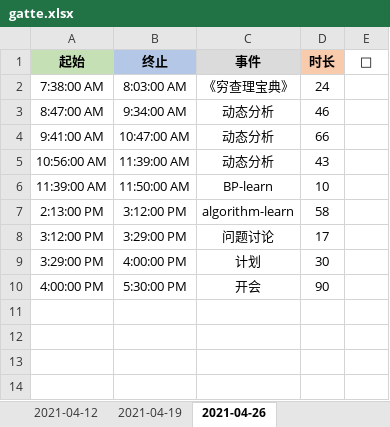
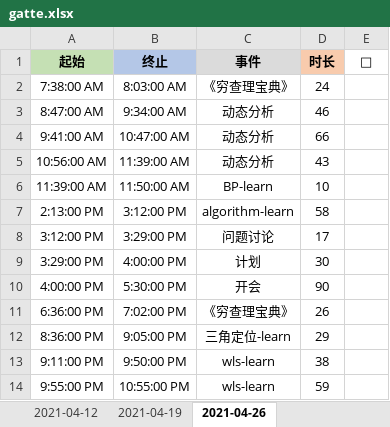
Before and after one commit to Joiner12/Notes, an Excel workbook: gatte.xlsx, sheet 2021-04-26, drawn as a sheet; values as stored, in another font and other column widths than the file's, no borders; conditional formats not drawn; the diff names each change by its address in the sheet, - before the commit and + after, or states it on an @@ line.

```diff
--- a/gatte.xlsx (sheet 2021-04-26)
+++ b/gatte.xlsx (sheet 2021-04-26)
+row 11: 6:36:00 PM | 7:02:00 PM | 《穷查理宝典》 | 26
+row 12: 8:36:00 PM | 9:05:00 PM | 三角定位-learn | 29
+row 13: 9:11:00 PM | 9:50:00 PM | wls-learn | 38
+row 14: 9:55:00 PM | 10:55:00 PM | wls-learn | 59
```
Also changed, not shown: 8 other files.
